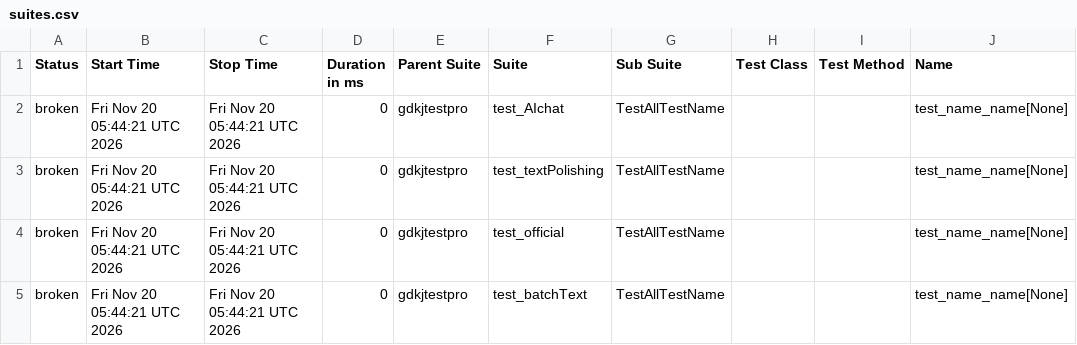
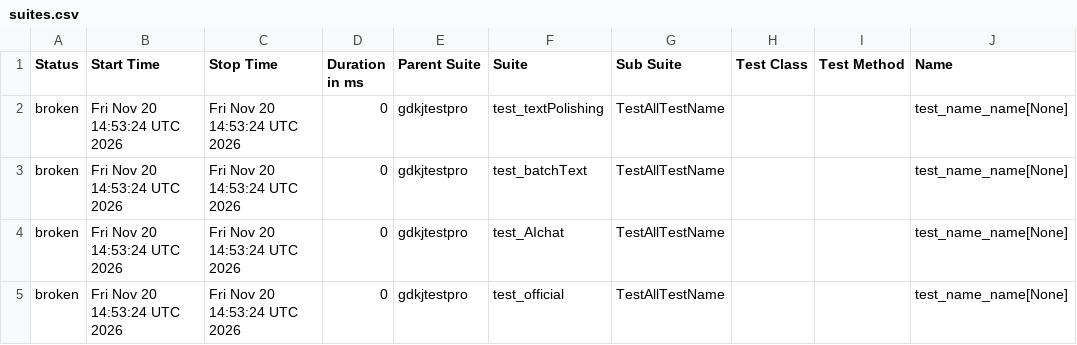
Before and after one commit to cmd-is-xka/gdkj, a CSV file: data/suites.csv, drawn as a sheet; only a part is shown; the diff names each change by its address in the sheet, - before the commit and + after, or states it on an @@ line.

```diff
--- a/data/suites.csv
+++ b/data/suites.csv
-B2:B5 (Start Time): Fri Nov 20 05:44:21 UTC 2026
+B2:B5 (Start Time): Fri Nov 20 14:53:24 UTC 2026
-C2:C5 (Stop Time): Fri Nov 20 05:44:21 UTC 2026
+C2:C5 (Stop Time): Fri Nov 20 14:53:24 UTC 2026
-F2 (Suite): test_AIchat
+F2 (Suite): test_textPolishing
-F3 (Suite): test_textPolishing
+F3 (Suite): test_batchText
-F4 (Suite): test_official
+F4 (Suite): test_AIchat
-F5 (Suite): test_batchText
+F5 (Suite): test_official
```
Also changed, not shown: 23 other files.
